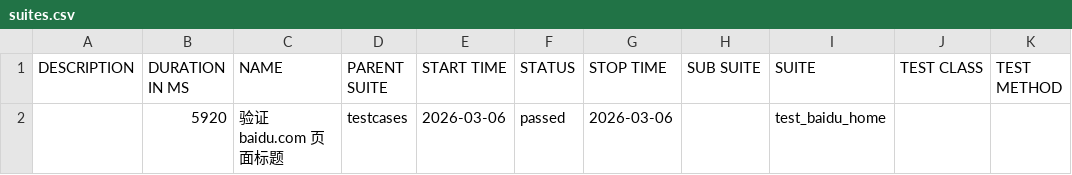
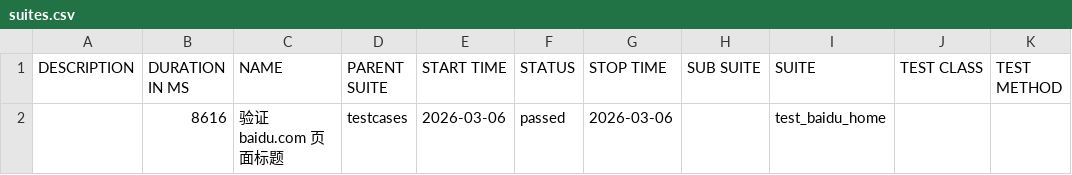
Before and after one commit to 81189149/test_baidu_ui, a CSV file: data/suites.csv, drawn as a sheet.

```diff
--- a/data/suites.csv
+++ b/data/suites.csv
@@ -1,2 +1,2 @@
 "DESCRIPTION","DURATION IN MS","NAME","PARENT SUITE","START TIME","STATUS","STOP TIME","SUB SUITE","SUITE","TEST CLASS","TEST METHOD"
-"","5920","验证 baidu.com 页面标题","testcases","2026-03-06","passed","2026-03-06","","test_baidu_home","",""
+"","8616","验证 baidu.com 页面标题","testcases","2026-03-06","passed","2026-03-06","","test_baidu_home","",""
```
Also changed, not shown: 16 other files.
